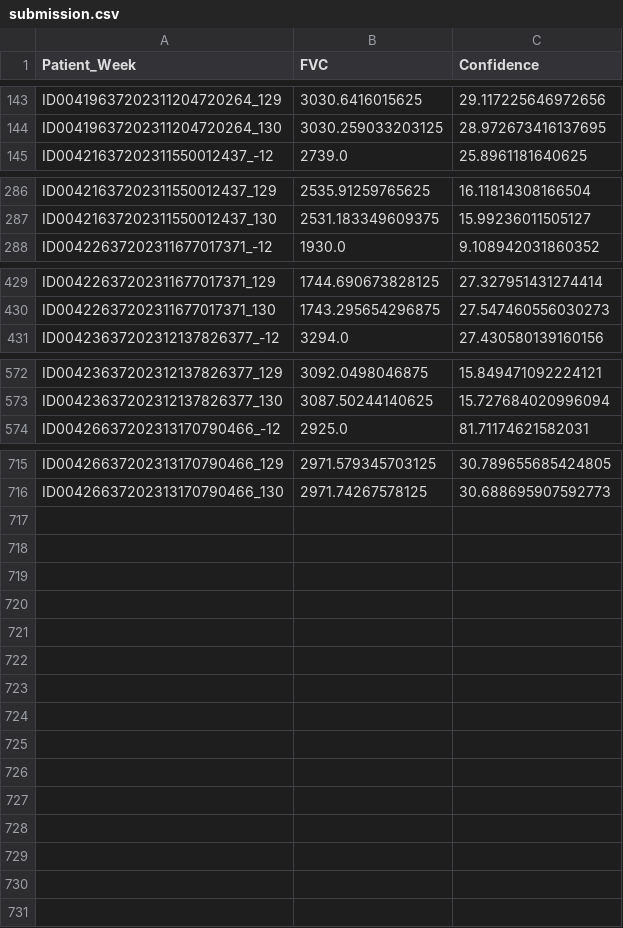
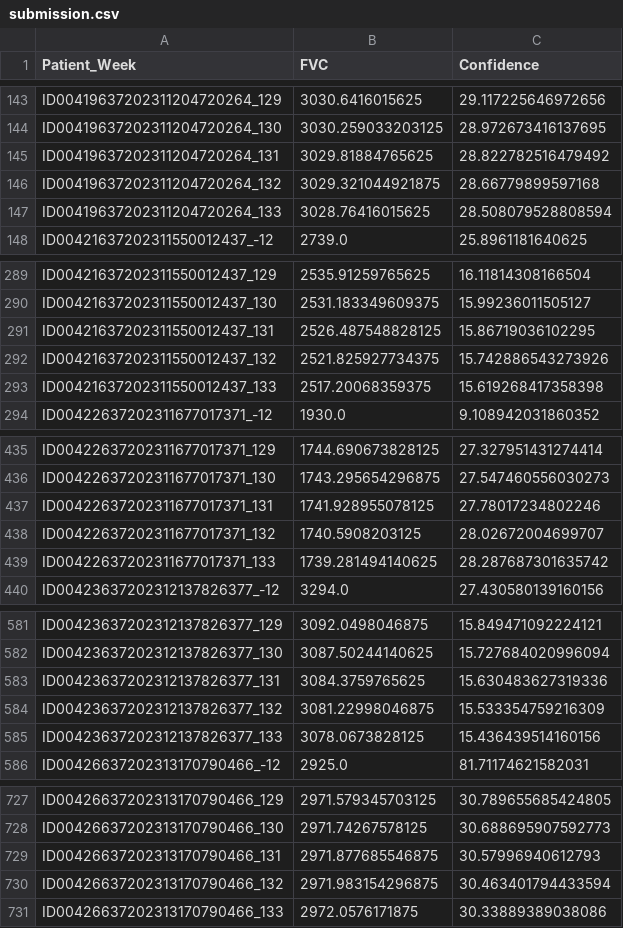
Before and after one commit to Haha89/OSICPulmonFibrosis, a CSV file: data/submission.csv, drawn as a sheet; only a part is shown, gaps mark what is left out; the diff names each change by its address in the sheet, - before the commit and + after, or states it on an @@ line.

Commit message:
efactor, add possibility to change data source

```diff
--- a/data/submission.csv
+++ b/data/submission.csv
+row 145: ID00419637202311204720264_131 | 3029.81884765625 | 28.822782516479492
+row 146: ID00419637202311204720264_132 | 3029.321044921875 | 28.66779899597168
+row 147: ID00419637202311204720264_133 | 3028.76416015625 | 28.508079528808594
+row 291: ID00421637202311550012437_131 | 2526.487548828125 | 15.86719036102295
+row 292: ID00421637202311550012437_132 | 2521.825927734375 | 15.742886543273926
+row 293: ID00421637202311550012437_133 | 2517.20068359375 | 15.619268417358398
+row 437: ID00422637202311677017371_131 | 1741.928955078125 | 27.78017234802246
+row 438: ID00422637202311677017371_132 | 1740.5908203125 | 28.02672004699707
+row 439: ID00422637202311677017371_133 | 1739.281494140625 | 28.287687301635742
+row 583: ID00423637202312137826377_131 | 3084.3759765625 | 15.630483627319336
+row 584: ID00423637202312137826377_132 | 3081.22998046875 | 15.533354759216309
+row 585: ID00423637202312137826377_133 | 3078.0673828125 | 15.436439514160156
+row 729: ID00426637202313170790466_131 | 2971.877685546875 | 30.57996940612793
+row 730: ID00426637202313170790466_132 | 2971.983154296875 | 30.463401794433594
+row 731: ID00426637202313170790466_133 | 2972.0576171875 | 30.33889389038086
```
Also changed, not shown: 2 other files.
